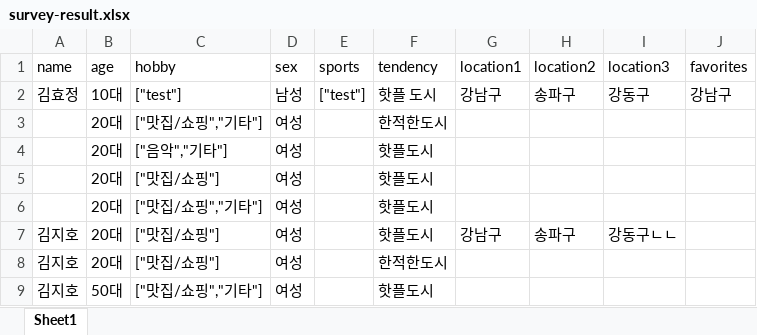
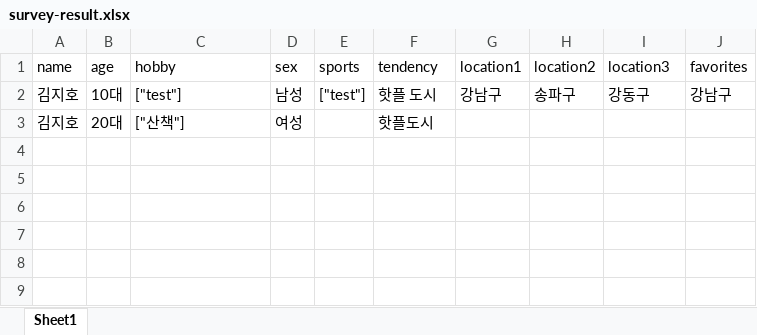
Before and after one commit to x-xiho/final_house, an Excel workbook: server/survey-result.xlsx, sheet Sheet1, drawn as a sheet; values as stored, in another font and other column widths than the file's, no borders; removed rows and columns are numbered as before the commit, all else as after; the diff names each change by its address in the sheet, - before the commit and + after, or states it on an @@ line.

```diff
--- a/server/survey-result.xlsx (sheet Sheet1)
+++ b/server/survey-result.xlsx (sheet Sheet1)
-A2 (name): 김효정
+A2 (name): 김지호
-row 3:  | 20대 | ["맛집/쇼핑","기타"] | 여성 |  | 한적한도시
-row 4:  | 20대 | ["음악","기타"] | 여성 |  | 핫플도시
-row 5:  | 20대 | ["맛집/쇼핑"] | 여성 |  | 핫플도시
-row 6:  | 20대 | ["맛집/쇼핑","기타"] | 여성 |  | 핫플도시
-row 7: 김지호 | 20대 | ["맛집/쇼핑"] | 여성 |  | 핫플도시 | 강남구 | 송파구 | 강동구ㄴㄴ
-row 8: 김지호 | 20대 | ["맛집/쇼핑"] | 여성 |  | 한적한도시
-B3 (age): 50대
+B3 (age): 20대
-C3 (hobby): ["맛집/쇼핑","기타"]
+C3 (hobby): ["산책"]
```
Also changed, not shown: 37 other files.
